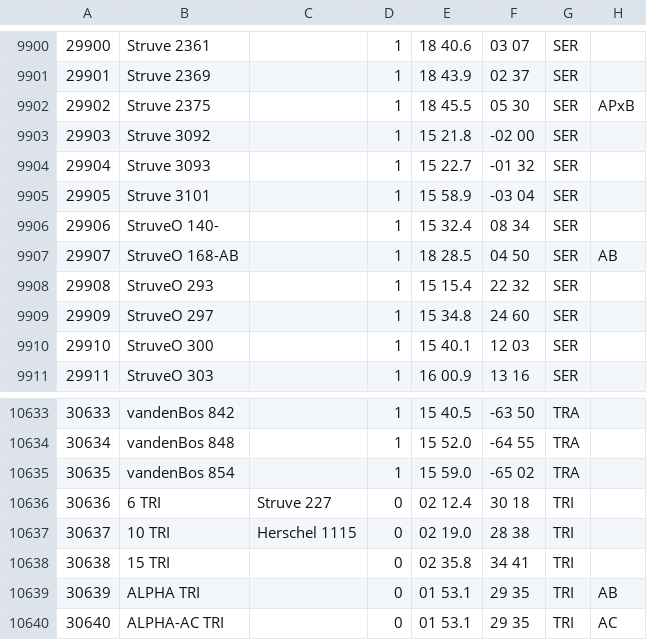
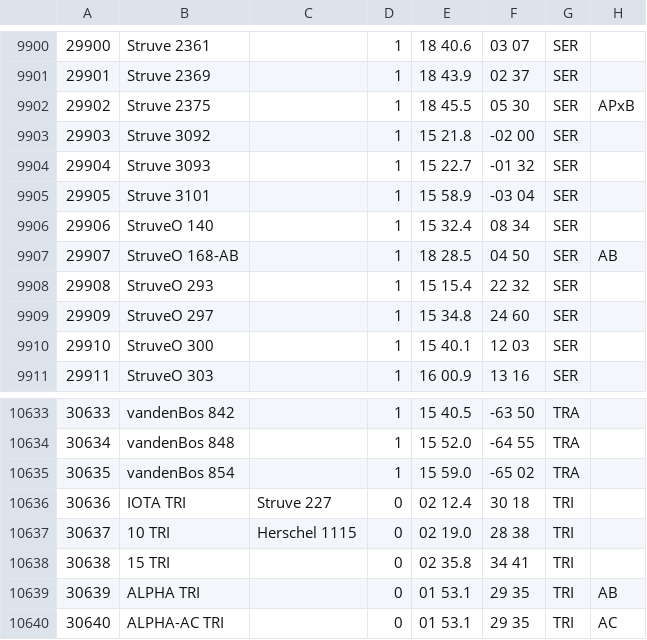
Before and after one commit to Donsell/obs2, a CSV file: public/data/doubles2.csv, drawn as a sheet; only a part is shown, gaps mark what is left out; the diff covers the shown part only; the diff names each change by its address in the sheet, - before the commit and + after, or states it on an @@ line.

```diff
--- a/public/data/doubles2.csv
+++ b/public/data/doubles2.csv
-B9906: StruveO 140-
+B9906: StruveO 140
-B10636: 6 TRI
+B10636: IOTA TRI
```
Also changed, not shown: 15 edited cells elsewhere in this file, 8 other files.
